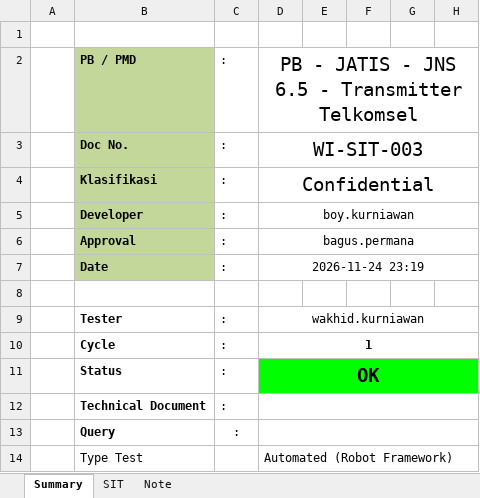
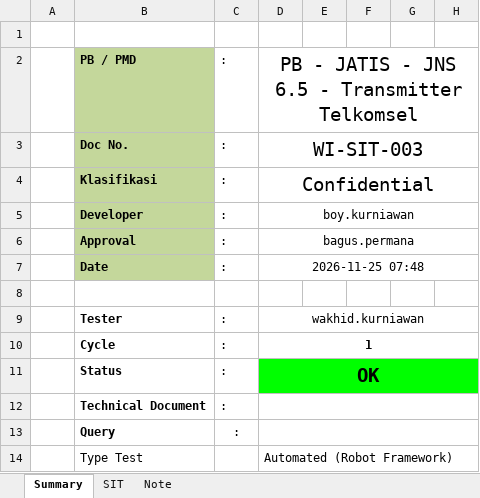
Before and after one commit to ayekgun/rf_transmitterv3, an Excel workbook: reports/Transmitter_telkomsel_Test_Results.xlsx, sheet Summary, drawn as a sheet; only a part is shown; values as stored, in another font and other column widths than the file's, no borders; the diff names each change by its address in the sheet, - before the commit and + after, or states it on an @@ line.

```diff
--- a/reports/Transmitter_telkomsel_Test_Results.xlsx (sheet Summary)
+++ b/reports/Transmitter_telkomsel_Test_Results.xlsx (sheet Summary)
-D7: 2026-11-24 23:19
+D7: 2026-11-25 07:48
```
Also changed, not shown: sheet SIT, 9 other files.
